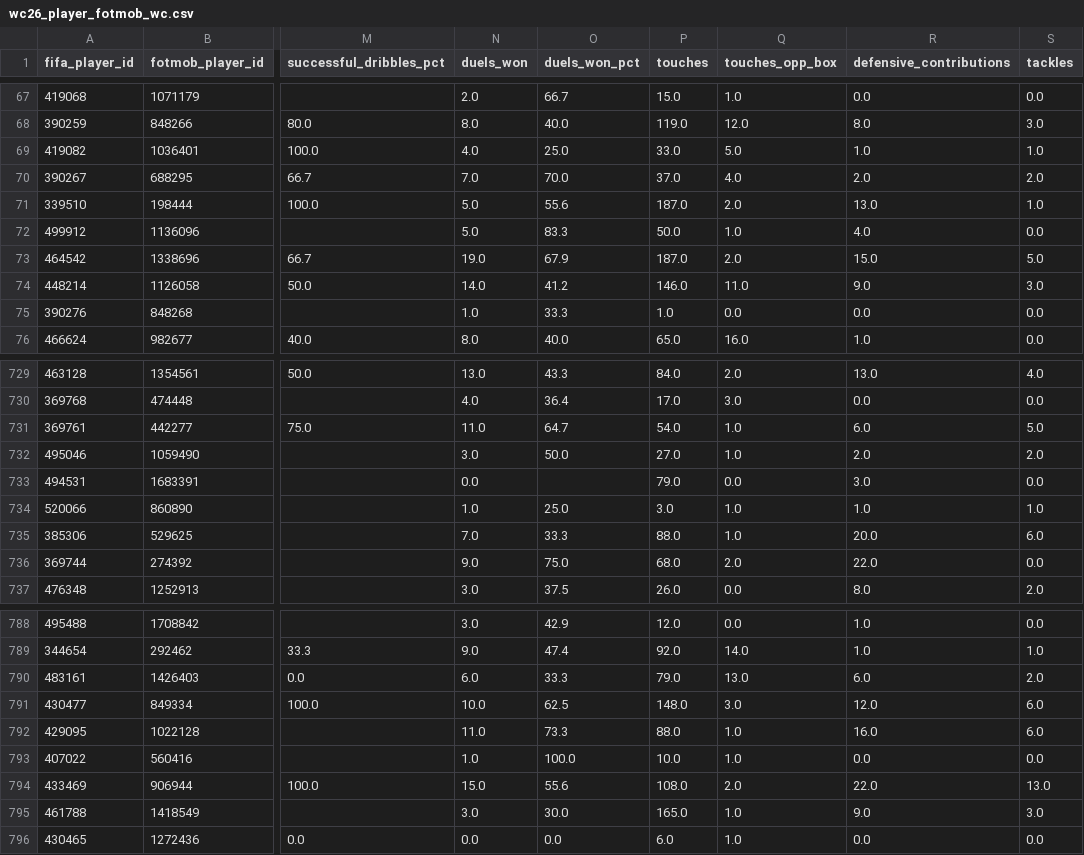
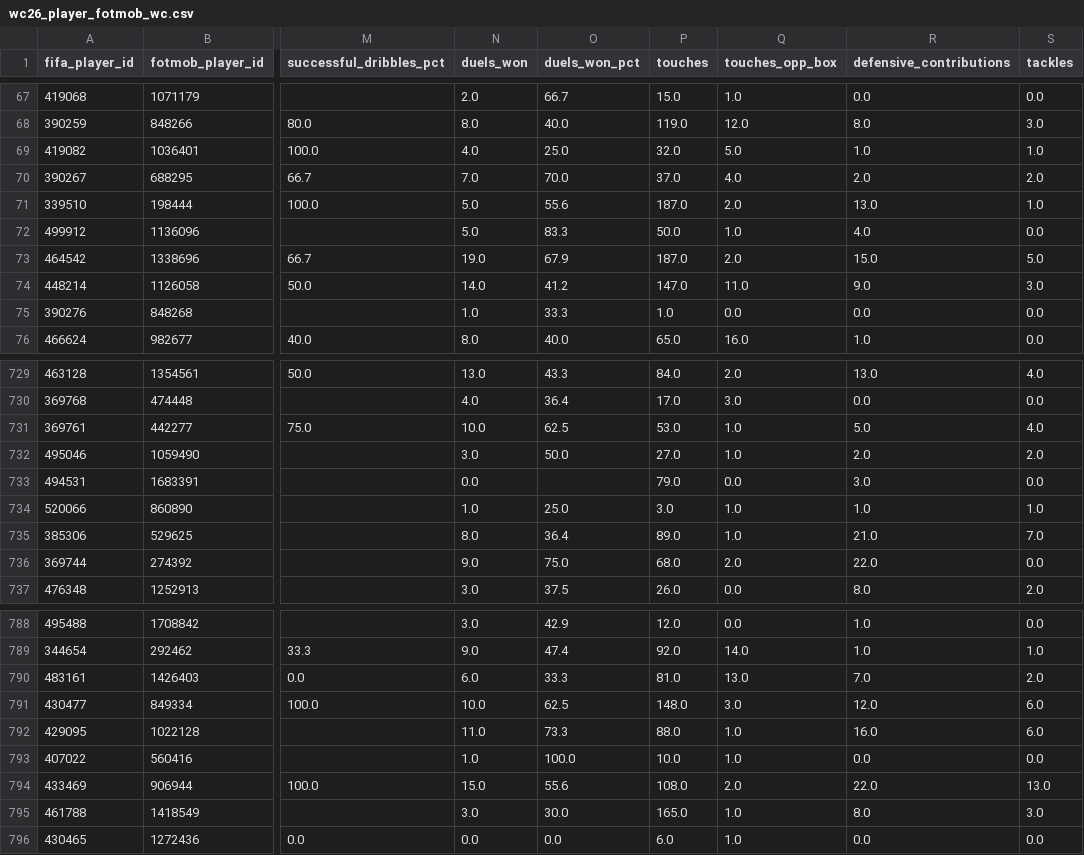
Before and after one commit to kaustav1311/fc2026_notebooks, a CSV file: data/processed/wc26_player_fotmob_wc.csv, drawn as a sheet; only a part is shown, gaps mark what is left out; the diff names each change by its address in the sheet, - before the commit and + after, or states it on an @@ line.

```diff
--- a/data/processed/wc26_player_fotmob_wc.csv
+++ b/data/processed/wc26_player_fotmob_wc.csv
-P69 (touches): 33.0
+P69 (touches): 32.0
-P74 (touches): 146.0
+P74 (touches): 147.0
-N731 (duels_won): 11.0
+N731 (duels_won): 10.0
-O731 (duels_won_pct): 64.7
+O731 (duels_won_pct): 62.5
-P731 (touches): 54.0
+P731 (touches): 53.0
-R731 (defensive_contributions): 6.0
+R731 (defensive_contributions): 5.0
-S731 (tackles): 5.0
+S731 (tackles): 4.0
-N735 (duels_won): 7.0
+N735 (duels_won): 8.0
-O735 (duels_won_pct): 33.3
+O735 (duels_won_pct): 36.4
-P735 (touches): 88.0
+P735 (touches): 89.0
-R735 (defensive_contributions): 20.0
+R735 (defensive_contributions): 21.0
-S735 (tackles): 6.0
+S735 (tackles): 7.0
-P790 (touches): 79.0
+P790 (touches): 81.0
-R790 (defensive_contributions): 6.0
+R790 (defensive_contributions): 7.0
-R795 (defensive_contributions): 9.0
+R795 (defensive_contributions): 8.0
```
Also changed, not shown: data/processed/fantasy_player_round_stats.csv, data/processed/fantasy_players.csv, 20 other files.
